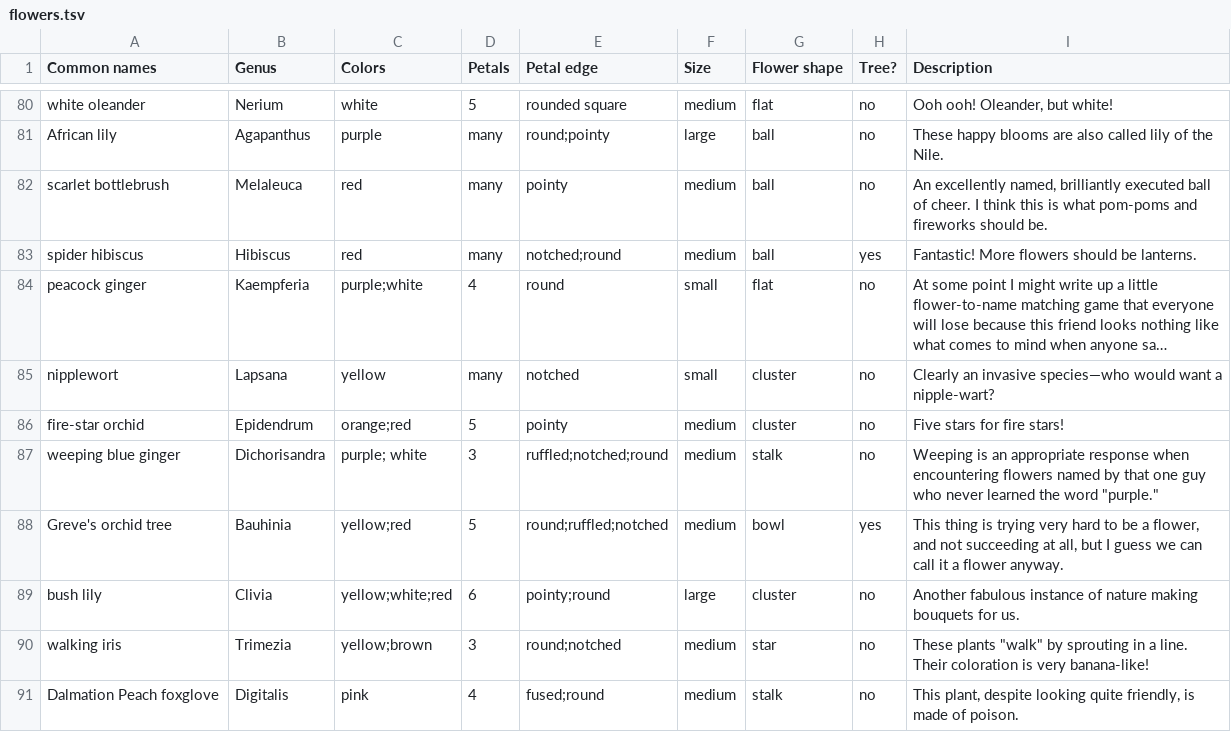
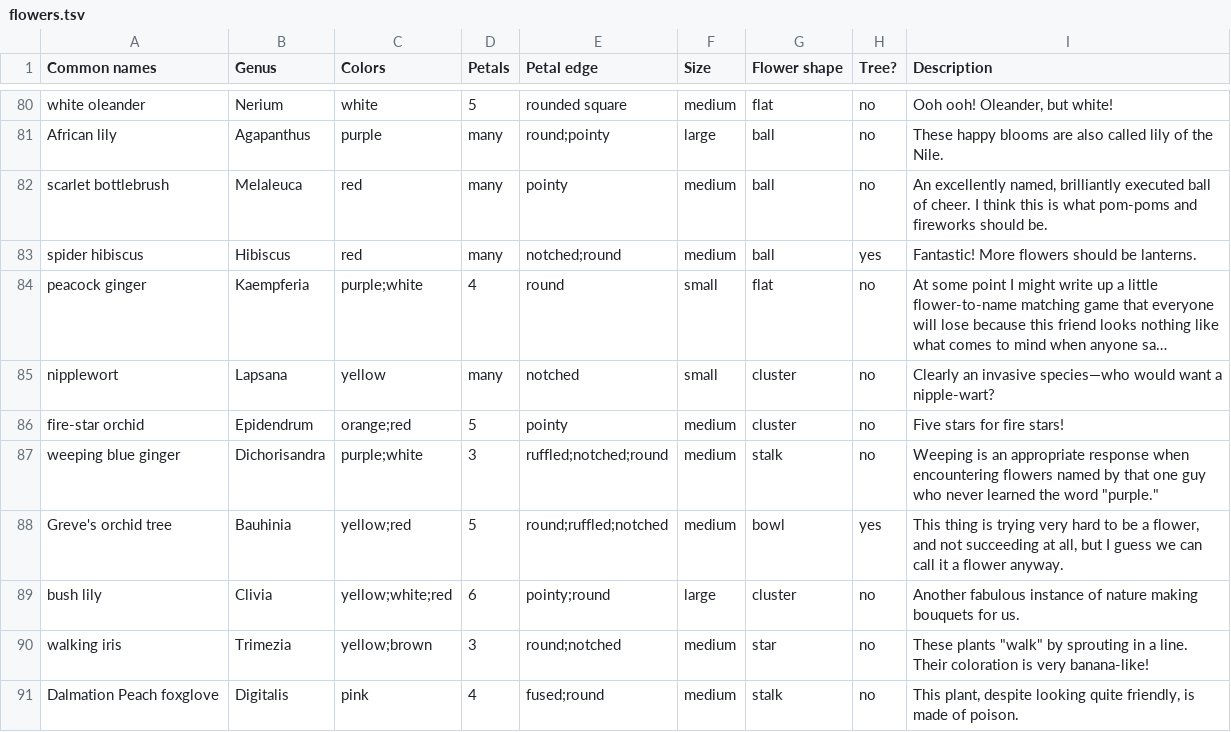
Before and after one commit to patriciadgao/dichotomouskey, a TSV file: scripts/flowers.tsv, drawn as a sheet; only a part is shown, gaps mark what is left out; long unchanged cells end in ….

```diff
--- a/scripts/flowers.tsv
+++ b/scripts/flowers.tsv
@@ -86,3 +86,3 @@ nipplewort	Lapsana	yellow	many	notched	small	cluster	no	Clearly an invasive spec
 fire-star orchid	Epidendrum	orange;red	5	pointy	medium	cluster	no	Five stars for fire stars!
-weeping blue ginger	Dichorisandra	purple; white	3	ruffled;notched;round	medium	stalk	no	Weeping is an appropriate response when encountering flowers named by that one guy who never learned the word "purple."
+weeping blue ginger	Dichorisandra	purple;white	3	ruffled;notched;round	medium	stalk	no	Weeping is an appropriate response when encountering flowers named by that one guy who never learned the word "purple."
 Greve's orchid tree	Bauhinia	yellow;red	5	round;ruffled;notched	medium	bowl	yes	This thing is trying very hard to be a flower, and not succeeding at all, but I guess we can call it a flower anyway.
```
Also changed, not shown: 2 other files.
